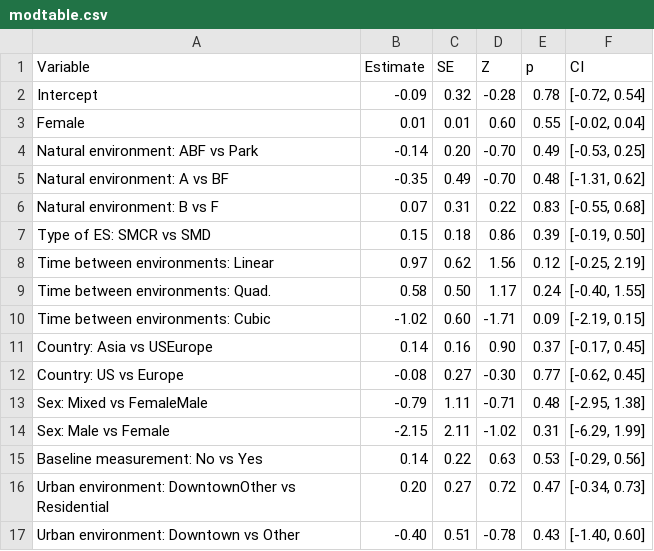
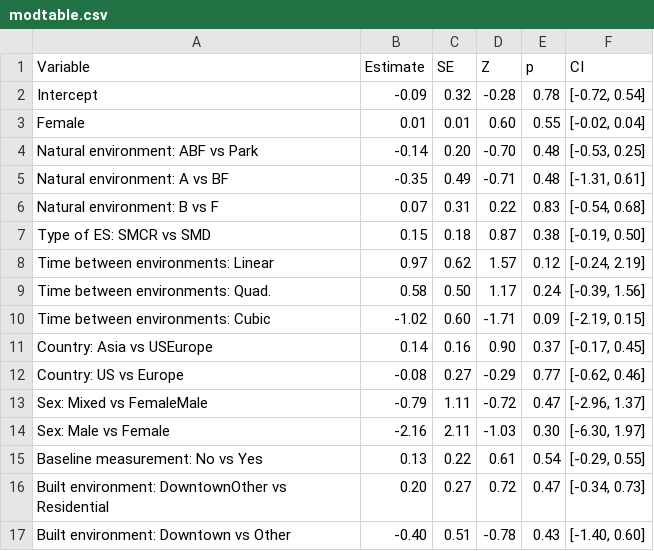
Before and after one commit to cjvanlissa/hroberts_natural, a CSV file: modtable.csv, drawn as a sheet.

```diff
--- a/modtable.csv
+++ b/modtable.csv
@@ -3,15 +3,15 @@
 "Female","0.01","0.01","0.60","0.55","[-0.02,  0.04]"
-"Natural environment: ABF vs Park","-0.14","0.20","-0.70","0.49","[-0.53,  0.25]"
-"Natural environment: A vs BF","-0.35","0.49","-0.70","0.48","[-1.31,  0.62]"
-"Natural environment: B vs F","0.07","0.31","0.22","0.83","[-0.55,  0.68]"
-"Type of ES: SMCR vs SMD","0.15","0.18","0.86","0.39","[-0.19,  0.50]"
-"Time between environments: Linear","0.97","0.62","1.56","0.12","[-0.25,  2.19]"
-"Time between environments: Quad.","0.58","0.50","1.17","0.24","[-0.40,  1.55]"
+"Natural environment: ABF vs Park","-0.14","0.20","-0.70","0.48","[-0.53,  0.25]"
+"Natural environment: A vs BF","-0.35","0.49","-0.71","0.48","[-1.31,  0.61]"
+"Natural environment: B vs F","0.07","0.31","0.22","0.83","[-0.54,  0.68]"
+"Type of ES: SMCR vs SMD","0.15","0.18","0.87","0.38","[-0.19,  0.50]"
+"Time between environments: Linear","0.97","0.62","1.57","0.12","[-0.24,  2.19]"
+"Time between environments: Quad.","0.58","0.50","1.17","0.24","[-0.39,  1.56]"
 "Time between environments: Cubic","-1.02","0.60","-1.71","0.09","[-2.19,  0.15]"
 "Country: Asia vs USEurope","0.14","0.16","0.90","0.37","[-0.17,  0.45]"
-"Country: US vs Europe","-0.08","0.27","-0.30","0.77","[-0.62,  0.45]"
-"Sex: Mixed vs FemaleMale","-0.79","1.11","-0.71","0.48","[-2.95,  1.38]"
-"Sex: Male vs Female","-2.15","2.11","-1.02","0.31","[-6.29,  1.99]"
-"Baseline measurement: No vs Yes","0.14","0.22","0.63","0.53","[-0.29,  0.56]"
-"Urban environment: DowntownOther vs Residential","0.20","0.27","0.72","0.47","[-0.34,  0.73]"
-"Urban environment: Downtown vs Other","-0.40","0.51","-0.78","0.43","[-1.40,  0.60]"
+"Country: US vs Europe","-0.08","0.27","-0.29","0.77","[-0.62,  0.46]"
+"Sex: Mixed vs FemaleMale","-0.79","1.11","-0.72","0.47","[-2.96,  1.37]"
+"Sex: Male vs Female","-2.16","2.11","-1.03","0.30","[-6.30,  1.97]"
+"Baseline measurement: No vs Yes","0.13","0.22","0.61","0.54","[-0.29,  0.55]"
+"Built environment: DowntownOther vs Residential","0.20","0.27","0.72","0.47","[-0.34,  0.73]"
+"Built environment: Downtown vs Other","-0.40","0.51","-0.78","0.43","[-1.40,  0.60]"
```
Also changed, not shown: dat_hroberts.csv, table_variance_components.csv, 3 other files.
